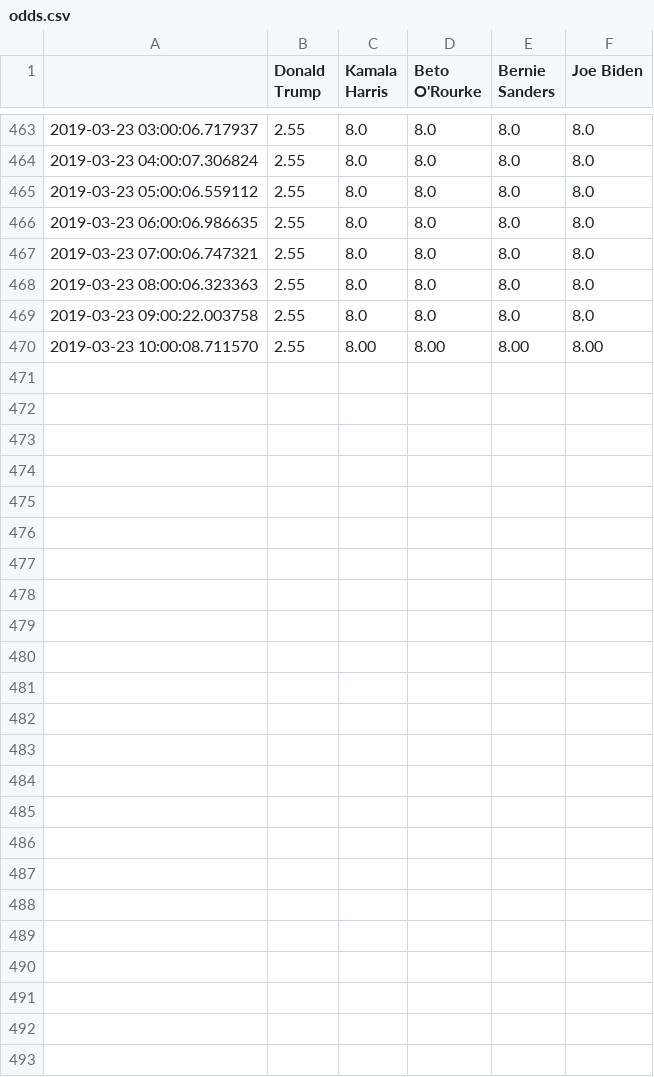
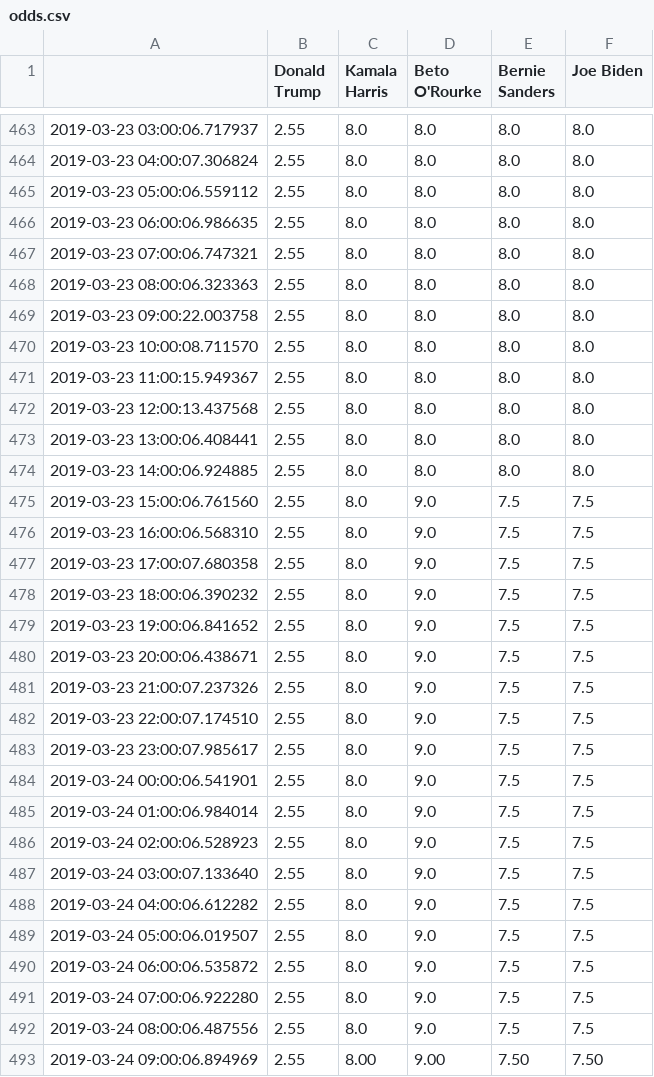
Before and after one commit to bengbmccoy/poli_graph, a CSV file: odds.csv, drawn as a sheet; only a part is shown, gaps mark what is left out.

Commit message:
updatred odds.csv

```diff
--- a/odds.csv
+++ b/odds.csv
@@ -469,2 +469,25 @@
 2019-03-23 09:00:22.003758,2.55,8.0,8.0,8.0,8.0
-2019-03-23 10:00:08.711570,2.55,8.00,8.00,8.00,8.00
+2019-03-23 10:00:08.711570,2.55,8.0,8.0,8.0,8.0
+2019-03-23 11:00:15.949367,2.55,8.0,8.0,8.0,8.0
+2019-03-23 12:00:13.437568,2.55,8.0,8.0,8.0,8.0
+2019-03-23 13:00:06.408441,2.55,8.0,8.0,8.0,8.0
+2019-03-23 14:00:06.924885,2.55,8.0,8.0,8.0,8.0
+2019-03-23 15:00:06.761560,2.55,8.0,9.0,7.5,7.5
+2019-03-23 16:00:06.568310,2.55,8.0,9.0,7.5,7.5
+2019-03-23 17:00:07.680358,2.55,8.0,9.0,7.5,7.5
+2019-03-23 18:00:06.390232,2.55,8.0,9.0,7.5,7.5
+2019-03-23 19:00:06.841652,2.55,8.0,9.0,7.5,7.5
+2019-03-23 20:00:06.438671,2.55,8.0,9.0,7.5,7.5
+2019-03-23 21:00:07.237326,2.55,8.0,9.0,7.5,7.5
+2019-03-23 22:00:07.174510,2.55,8.0,9.0,7.5,7.5
+2019-03-23 23:00:07.985617,2.55,8.0,9.0,7.5,7.5
+2019-03-24 00:00:06.541901,2.55,8.0,9.0,7.5,7.5
+2019-03-24 01:00:06.984014,2.55,8.0,9.0,7.5,7.5
+2019-03-24 02:00:06.528923,2.55,8.0,9.0,7.5,7.5
+2019-03-24 03:00:07.133640,2.55,8.0,9.0,7.5,7.5
+2019-03-24 04:00:06.612282,2.55,8.0,9.0,7.5,7.5
+2019-03-24 05:00:06.019507,2.55,8.0,9.0,7.5,7.5
+2019-03-24 06:00:06.535872,2.55,8.0,9.0,7.5,7.5
+2019-03-24 07:00:06.922280,2.55,8.0,9.0,7.5,7.5
+2019-03-24 08:00:06.487556,2.55,8.0,9.0,7.5,7.5
+2019-03-24 09:00:06.894969,2.55,8.00,9.00,7.50,7.50
```
